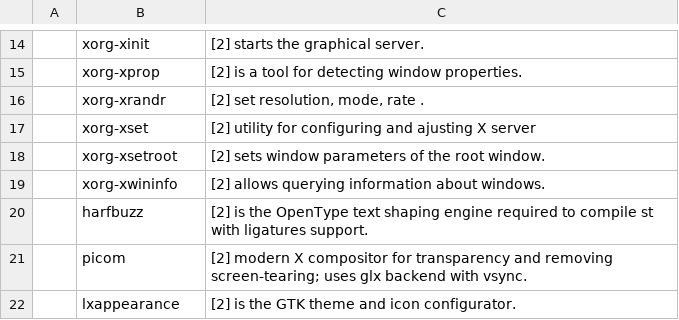
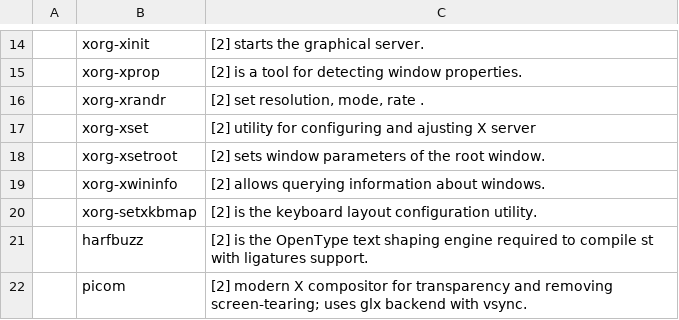
Before and after one commit to trongnghiango/setup_arch, a CSV file: progs.csv, drawn as a sheet; only a part is shown, gaps mark what is left out; the shorter side is filled out with more unchanged rows; the diff names each change by its address in the sheet, - before the commit and + after, or states it on an @@ line.

Commit message:
fix(optimize_mirrors.sh): update curl command to prevent CDN/Firewall blocking fix(progs.csv): add xorg-setxkbmap for keyboard layout configuration

```diff
--- a/progs.csv
+++ b/progs.csv
+row 20:  | xorg-setxkbmap | [2] is the keyboard layout configuration utility.
```
Also changed, not shown: 1 other file.
